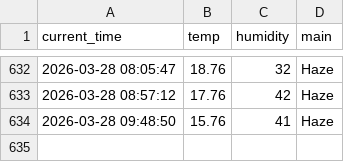
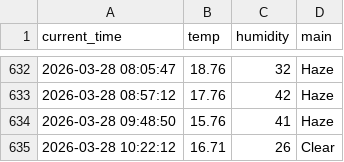
Before and after one commit to dla0257-sudo/weather_5m, a CSV file: weather.csv, drawn as a sheet; only a part is shown, gaps mark what is left out; the diff names each change by its address in the sheet, - before the commit and + after, or states it on an @@ line.

```diff
--- a/weather.csv
+++ b/weather.csv
+row 635: 2026-03-28 10:22:12 | 16.71 | 26 | Clear
```
